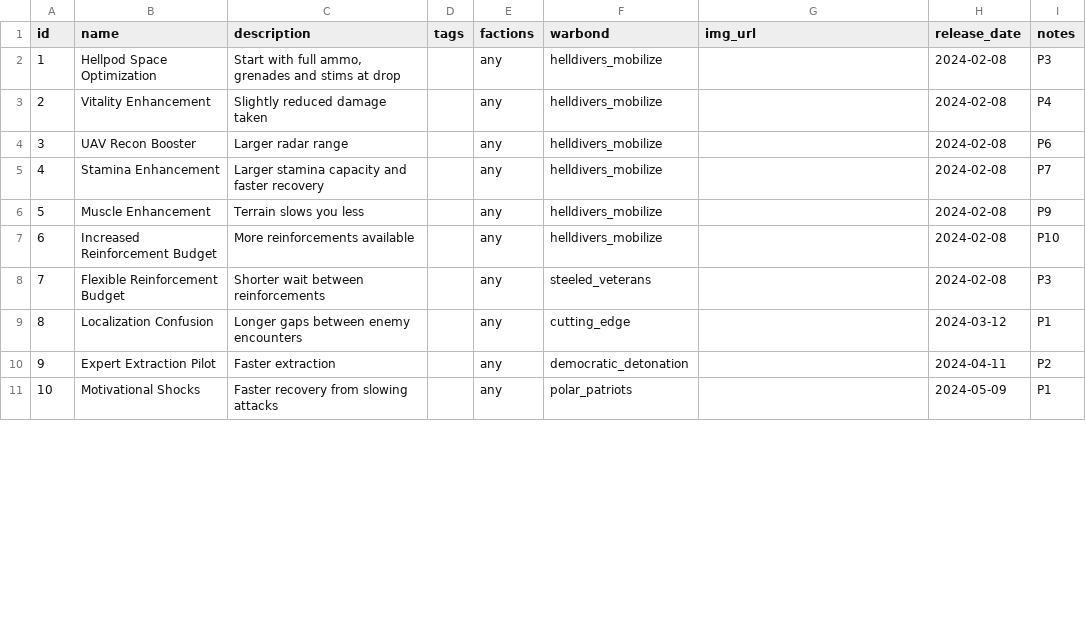
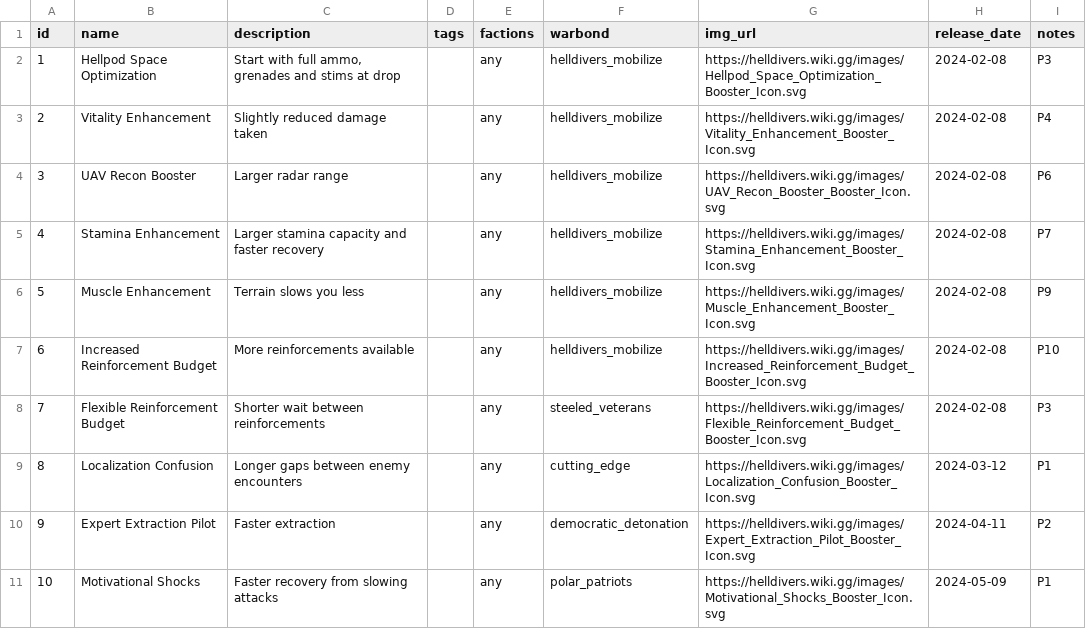
Before and after one commit to GuruDingo/Slopinator-HD2-Loadout-Randomizer, a CSV file: hd2boosters.csv, drawn as a sheet; only a part is shown; the diff covers the shown part only.

```diff
--- a/hd2boosters.csv
+++ b/hd2boosters.csv
@@ -1,11 +1,11 @@
 id,name,description,tags,factions,warbond,img_url,release_date,notes
-1,Hellpod Space Optimization,"Start with full ammo, grenades and stims at drop",,any,helldivers_mobilize,,2024-02-08,P3
-2,Vitality Enhancement,Slightly reduced damage taken,,any,helldivers_mobilize,,2024-02-08,P4
-3,UAV Recon Booster,Larger radar range,,any,helldivers_mobilize,,2024-02-08,P6
-4,Stamina Enhancement,Larger stamina capacity and faster recovery,,any,helldivers_mobilize,,2024-02-08,P7
-5,Muscle Enhancement,Terrain slows you less,,any,helldivers_mobilize,,2024-02-08,P9
-6,Increased Reinforcement Budget,More reinforcements available,,any,helldivers_mobilize,,2024-02-08,P10
-7,Flexible Reinforcement Budget,Shorter wait between reinforcements,,any,steeled_veterans,,2024-02-08,P3
-8,Localization Confusion,Longer gaps between enemy encounters,,any,cutting_edge,,2024-03-12,P1
-9,Expert Extraction Pilot,Faster extraction,,any,democratic_detonation,,2024-04-11,P2
-10,Motivational Shocks,Faster recovery from slowing attacks,,any,polar_patriots,,2024-05-09,P1
+1,Hellpod Space Optimization,"Start with full ammo, grenades and stims at drop",,any,helldivers_mobilize,https://helldivers.wiki.gg/images/Hellpod_Space_Optimization_Booster_Icon.svg,2024-02-08,P3
+2,Vitality Enhancement,Slightly reduced damage taken,,any,helldivers_mobilize,https://helldivers.wiki.gg/images/Vitality_Enhancement_Booster_Icon.svg,2024-02-08,P4
+3,UAV Recon Booster,Larger radar range,,any,helldivers_mobilize,https://helldivers.wiki.gg/images/UAV_Recon_Booster_Booster_Icon.svg,2024-02-08,P6
+4,Stamina Enhancement,Larger stamina capacity and faster recovery,,any,helldivers_mobilize,https://helldivers.wiki.gg/images/Stamina_Enhancement_Booster_Icon.svg,2024-02-08,P7
+5,Muscle Enhancement,Terrain slows you less,,any,helldivers_mobilize,https://helldivers.wiki.gg/images/Muscle_Enhancement_Booster_Icon.svg,2024-02-08,P9
+6,Increased Reinforcement Budget,More reinforcements available,,any,helldivers_mobilize,https://helldivers.wiki.gg/images/Increased_Reinforcement_Budget_Booster_Icon.svg,2024-02-08,P10
+7,Flexible Reinforcement Budget,Shorter wait between reinforcements,,any,steeled_veterans,https://helldivers.wiki.gg/images/Flexible_Reinforcement_Budget_Booster_Icon.svg,2024-02-08,P3
+8,Localization Confusion,Longer gaps between enemy encounters,,any,cutting_edge,https://helldivers.wiki.gg/images/Localization_Confusion_Booster_Icon.svg,2024-03-12,P1
+9,Expert Extraction Pilot,Faster extraction,,any,democratic_detonation,https://helldivers.wiki.gg/images/Expert_Extraction_Pilot_Booster_Icon.svg,2024-04-11,P2
+10,Motivational Shocks,Faster recovery from slowing attacks,,any,polar_patriots,https://helldivers.wiki.gg/images/Motivational_Shocks_Booster_Icon.svg,2024-05-09,P1
```
Also changed, not shown: 10 edited cells elsewhere in this file, 5 other files.
